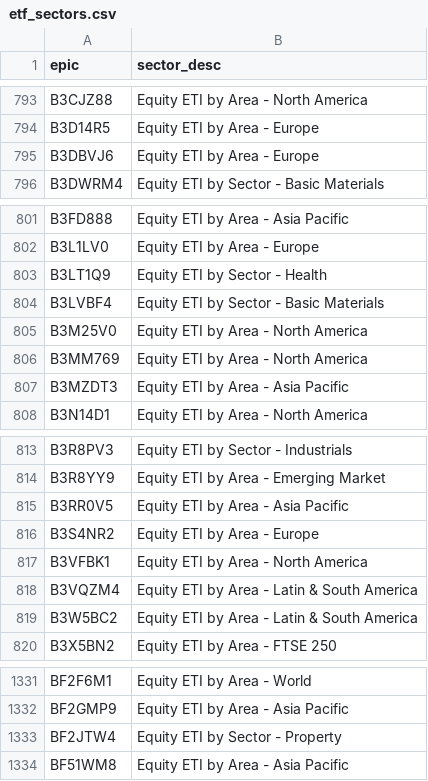
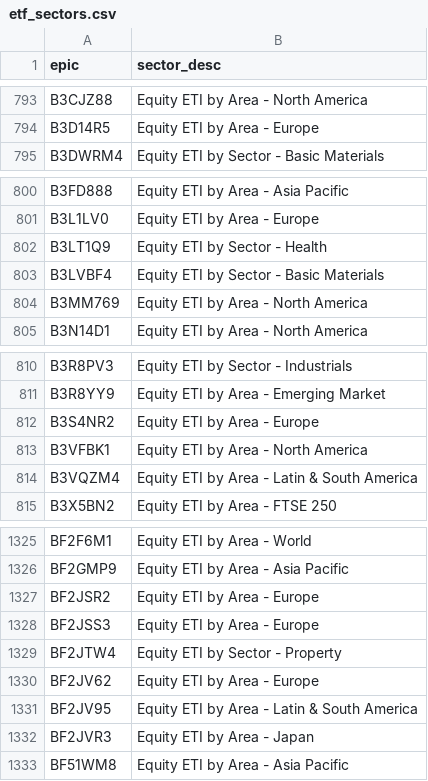
Before and after one commit to KqSMea8/picker, a CSV file: etf_sectors.csv, drawn as a sheet; only a part is shown, gaps mark what is left out; the diff covers the shown part only.

```diff
--- a/etf_sectors.csv
+++ b/etf_sectors.csv
@@ -794,3 +794,2 @@ B3CJZ88,Equity ETI by Area - North America
 B3D14R5,Equity ETI by Area - Europe
-B3DBVJ6,Equity ETI by Area - Europe
 B3DWRM4,Equity ETI by Sector - Basic Materials
@@ -804,5 +803,3 @@ B3LT1Q9,Equity ETI by Sector - Health
 B3LVBF4,Equity ETI by Sector - Basic Materials
-B3M25V0,Equity ETI by Area - North America
 B3MM769,Equity ETI by Area - North America
-B3MZDT3,Equity ETI by Area - Asia Pacific
 B3N14D1,Equity ETI by Area - North America
@@ -814,3 +811,2 @@ B3R8PV3,Equity ETI by Sector - Industrials
 B3R8YY9,Equity ETI by Area - Emerging Market
-B3RR0V5,Equity ETI by Area - Asia Pacific
 B3S4NR2,Equity ETI by Area - Europe
@@ -818,3 +814,2 @@ B3VFBK1,Equity ETI by Area - North America
 B3VQZM4,Equity ETI by Area - Latin & South America
-B3W5BC2,Equity ETI by Area - Latin & South America
 B3X5BN2,Equity ETI by Area - FTSE 250
@@ -1332,3 +1326,8 @@ BF2F6M1,Equity ETI by Area - World
 BF2GMP9,Equity ETI by Area - Asia Pacific
+BF2JSR2,Equity ETI by Area - Europe
+BF2JSS3,Equity ETI by Area - Europe
 BF2JTW4,Equity ETI by Sector - Property
+BF2JV62,Equity ETI by Area - Europe
+BF2JV95,Equity ETI by Area - Latin & South America
+BF2JVR3,Equity ETI by Area - Japan
 BF51WM8,Equity ETI by Area - Asia Pacific
```
Also changed, not shown: 2 removed rows elsewhere in this file, etf_details.csv, etfs.csv, 4 other files.
